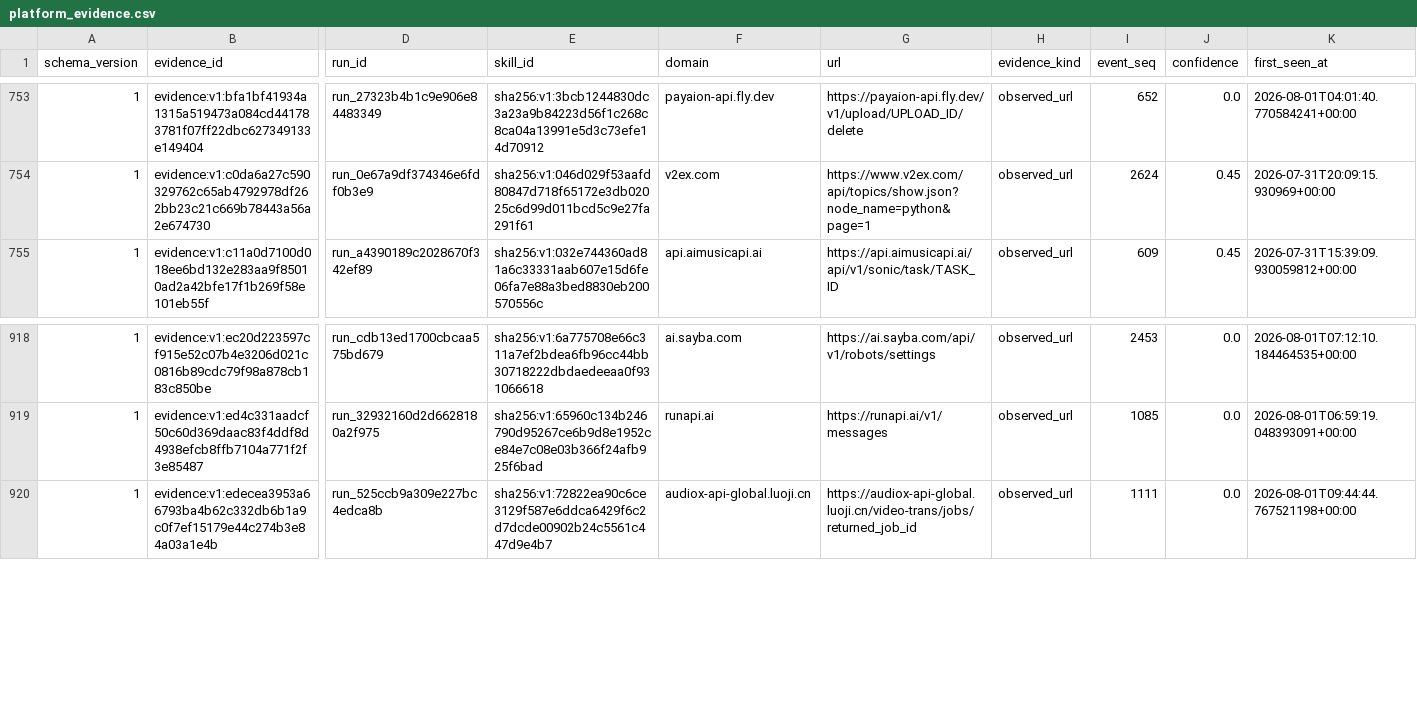
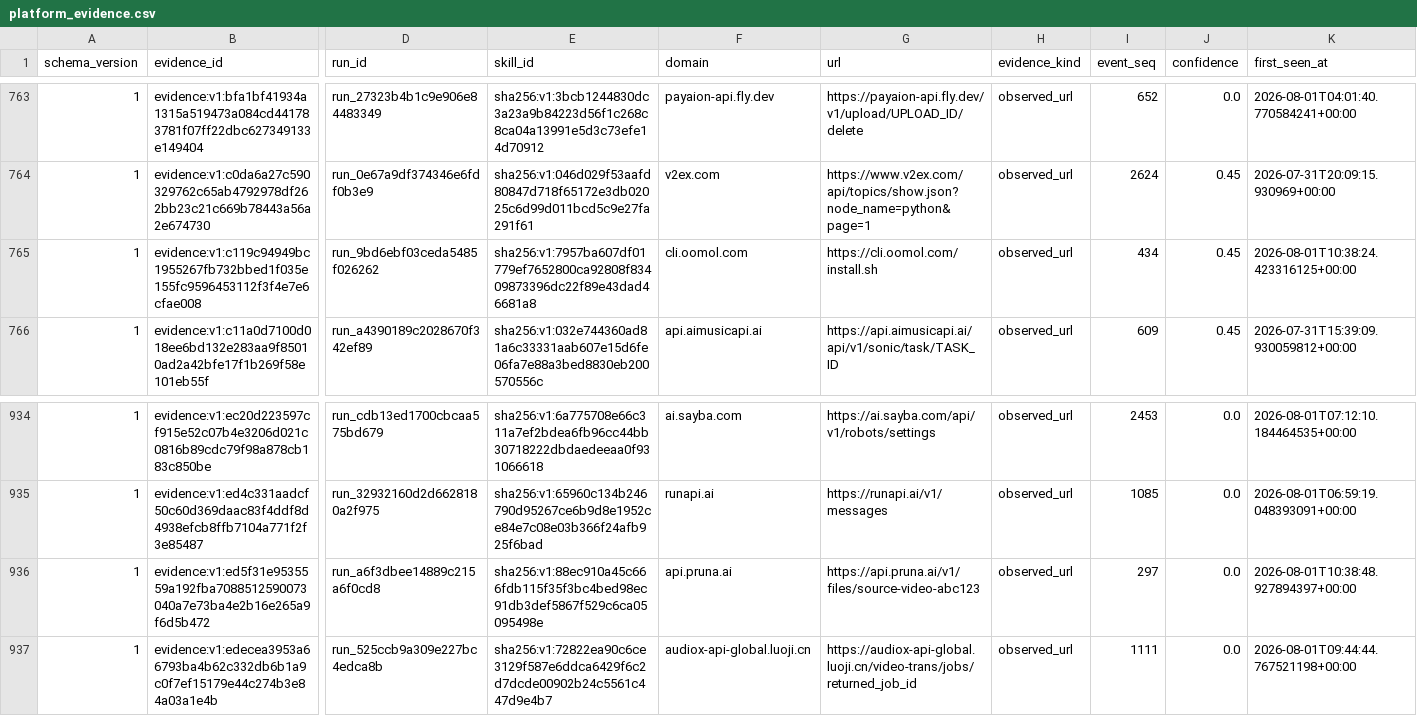
Before and after one commit to vyrus001/skillsissue.ai, a CSV file: data/platform_evidence.csv, drawn as a sheet; only a part is shown, gaps mark what is left out; rows hold the shown columns only; the diff covers the shown part only; the diff names each change by its address in the sheet, - before the commit and + after, or states it on an @@ line.

```diff
--- a/data/platform_evidence.csv
+++ b/data/platform_evidence.csv
+row 765: 1 | evidence:v1:c119c94949bc1955267fb732bbed1f035e155fc9596453112f3f4e7e6cfae008 | run_9bd6ebf03ceda5485f026262 | sha256:v1:7957ba607df01779ef7652800ca92808f83409873396dc22f89e43dad46681a8 | cli.oomol.com | https://cli.oomol.com/install.sh | observed_url | 434 | 0.45 | 2026-08-01T10:38:24.423316125+00:00
+row 936: 1 | evidence:v1:ed5f31e9535559a192fba7088512590073040a7e73ba4e2b16e265a9f6d5b472 | run_a6f3dbee14889c215a6f0cd8 | sha256:v1:88ec910a45c666fdb115f35f3bc4bed98ec91db3def5867f529c6ca05095498e | api.pruna.ai | https://api.pruna.ai/v1/files/source-video-abc123 | observed_url | 297 | 0.0 | 2026-08-01T10:38:48.927894397+00:00
```
Also changed, not shown: 15 added rows elsewhere in this file, 1 other file.
